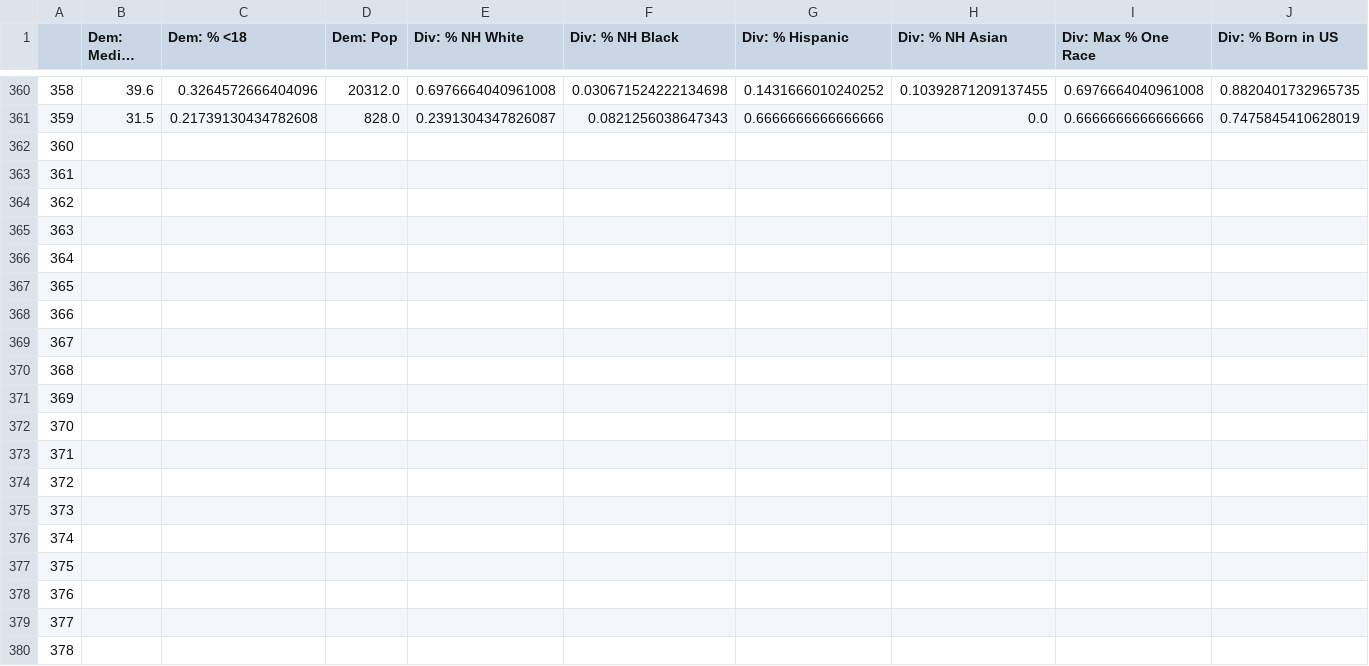
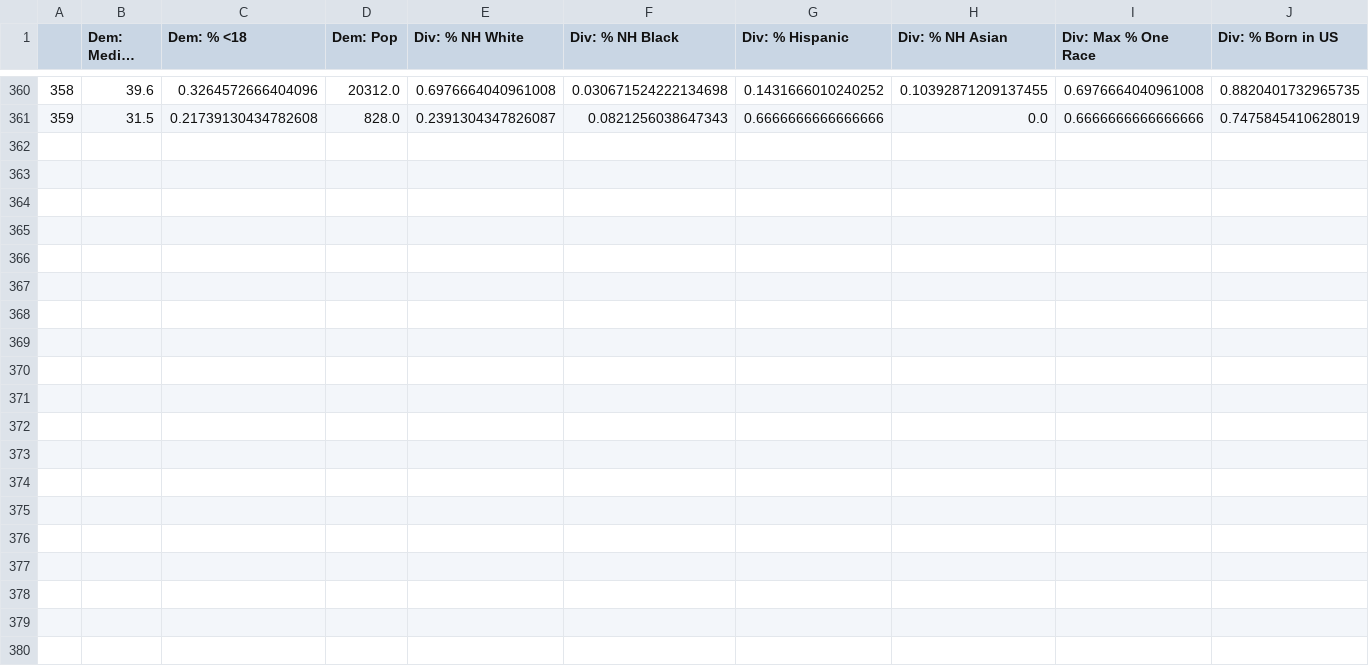
Before and after one commit to catonbrewster1/austin_gentrification, a CSV file: clean_data/features_all.csv, drawn as a sheet; only a part is shown, gaps mark what is left out; long unchanged cells end in …; rows hold the shown columns only; the diff covers the shown part only; the diff names each change by its address in the sheet, - before the commit and + after, or states it on an @@ line.

Commit message:
updated clean data and data transform so no 2019 data - 360 rows only

```diff
--- a/clean_data/features_all.csv
+++ b/clean_data/features_all.csv
-row 362: 360
-row 363: 361
-row 364: 362
-row 365: 363
-row 366: 364
-row 367: 365
-row 368: 366
-row 369: 367
-row 370: 368
-row 371: 369
-row 372: 370
-row 373: 371
-row 374: 372
-row 375: 373
-row 376: 374
-row 377: 375
-row 378: 376
-row 379: 377
-row 380: 378
```
Also changed, not shown: 26 removed rows elsewhere in this file, clean_data/features_m.csv, clean_data/features_s.csv, 4 other files.
